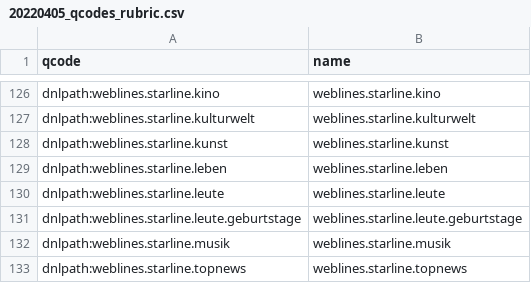
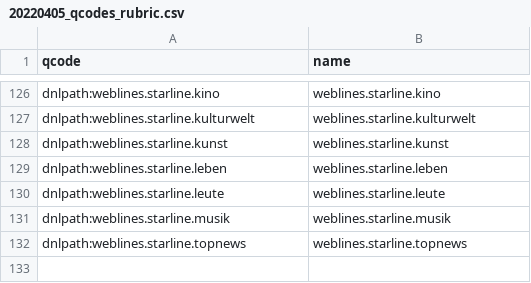
Before and after one commit to dpa-newslab/dpa-digitalwires-snippets, a CSV file: weblines-single-rubric-name/20220405_qcodes_rubric.csv, drawn as a sheet; only a part is shown, gaps mark what is left out.

Commit message:
Remove retired rubric, fix minor typos

```diff
--- a/weblines-single-rubric-name/20220405_qcodes_rubric.csv
+++ b/weblines-single-rubric-name/20220405_qcodes_rubric.csv
@@ -130,3 +130,2 @@ dnlpath:weblines.starline.leben,weblines.starline.leben
 dnlpath:weblines.starline.leute,weblines.starline.leute
-dnlpath:weblines.starline.leute.geburtstage,weblines.starline.leute.geburtstage
 dnlpath:weblines.starline.musik,weblines.starline.musik
```
Also changed, not shown: 1 other file.
